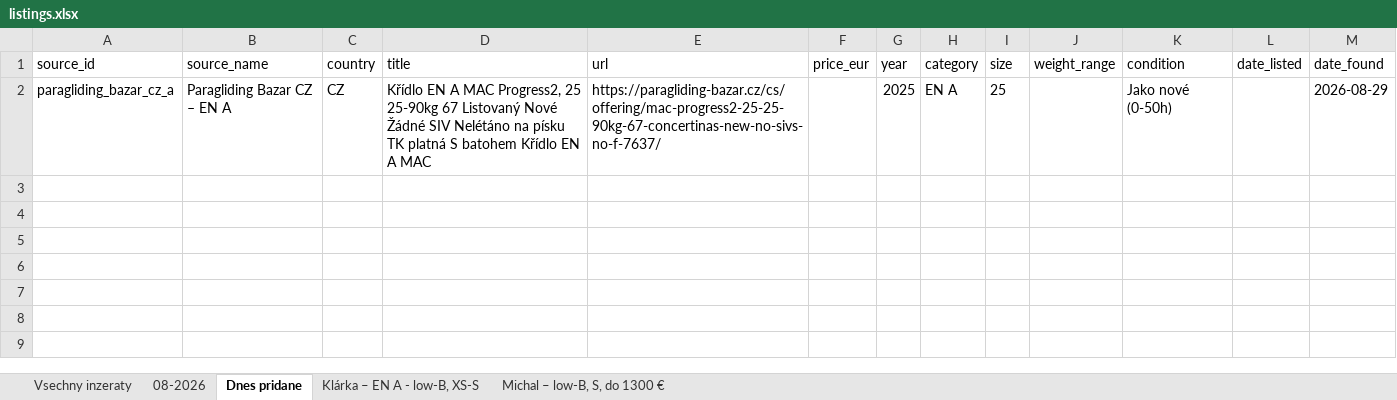
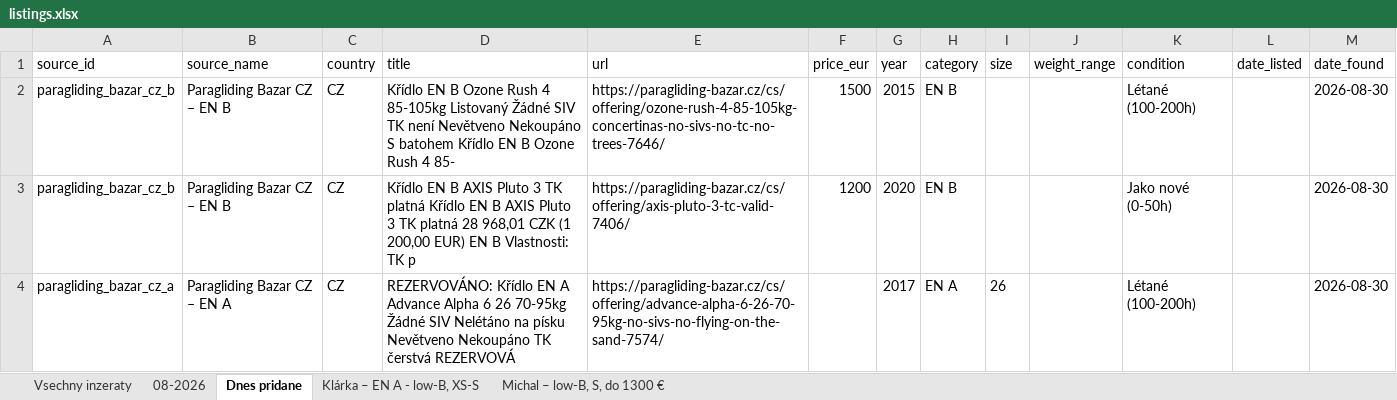
Before and after one commit to zimmema3/paragliding, an Excel workbook: data/bazar_watcher/listings.xlsx, sheet Dnes pridane, drawn as a sheet; values as stored, in another font and other column widths than the file's, no borders; addresses are those after the commit; the diff names each change by its address in the sheet, - before the commit and + after, or states it on an @@ line.

```diff
--- a/data/bazar_watcher/listings.xlsx (sheet Dnes pridane)
+++ b/data/bazar_watcher/listings.xlsx (sheet Dnes pridane)
+row 2: paragliding_bazar_cz_b | Paragliding Bazar CZ – EN B | CZ | Křídlo EN B Ozone Rush 4 85-105kg Listovaný Žádné SIV TK není Nevětveno Nekoupáno S batohem Křídlo EN B Ozone Rush 4 85- | https://paragliding-bazar.cz/cs/offering/ozone-rush-4-85-105kg-concertinas-no-sivs-no-tc-no-trees-7646/ | 1500 | 2015 | EN B |  |  | Létané (100-200h) |  | 2026-08-30
+row 3: paragliding_bazar_cz_b | Paragliding Bazar CZ – EN B | CZ | Křídlo EN B AXIS Pluto 3 TK platná Křídlo EN B AXIS Pluto 3 TK platná 28 968,01 CZK (1 200,00 EUR) EN B Vlastnosti: TK p | https://paragliding-bazar.cz/cs/offering/axis-pluto-3-tc-valid-7406/ | 1200 | 2020 | EN B |  |  | Jako nové (0-50h) |  | 2026-08-30
-D4 (title): Křídlo EN A MAC Progress2, 25 25-90kg 67 Listovaný Nové Žádné SIV Nelétáno na písku TK platná S batohem Křídlo EN A MAC
+D4 (title): REZERVOVÁNO: Křídlo EN A Advance Alpha 6 26 70-95kg Žádné SIV Nelétáno na písku Nevětveno Nekoupáno TK čerstvá REZERVOVÁ
-E4 (url): https://paragliding-bazar.cz/cs/offering/mac-progress2-25-25-90kg-67-concertinas-new-no-sivs-no-f-7637/
+E4 (url): https://paragliding-bazar.cz/cs/offering/advance-alpha-6-26-70-95kg-no-sivs-no-flying-on-the-sand-7574/
-G4 (year): 2025
+G4 (year): 2017
-I4 (size): 25
+I4 (size): 26
-K4 (condition): Jako nové (0-50h)
+K4 (condition): Létané (100-200h)
-M4 (date_found): 2026-08-29
+M4 (date_found): 2026-08-30
```
Also changed, not shown: sheet 08-2026, sheet Vsechny inzeraty, sheet Klárka – EN A - low-B, XS-S, sheet Michal – low-B, S, do 1300 €, 1 other file.
